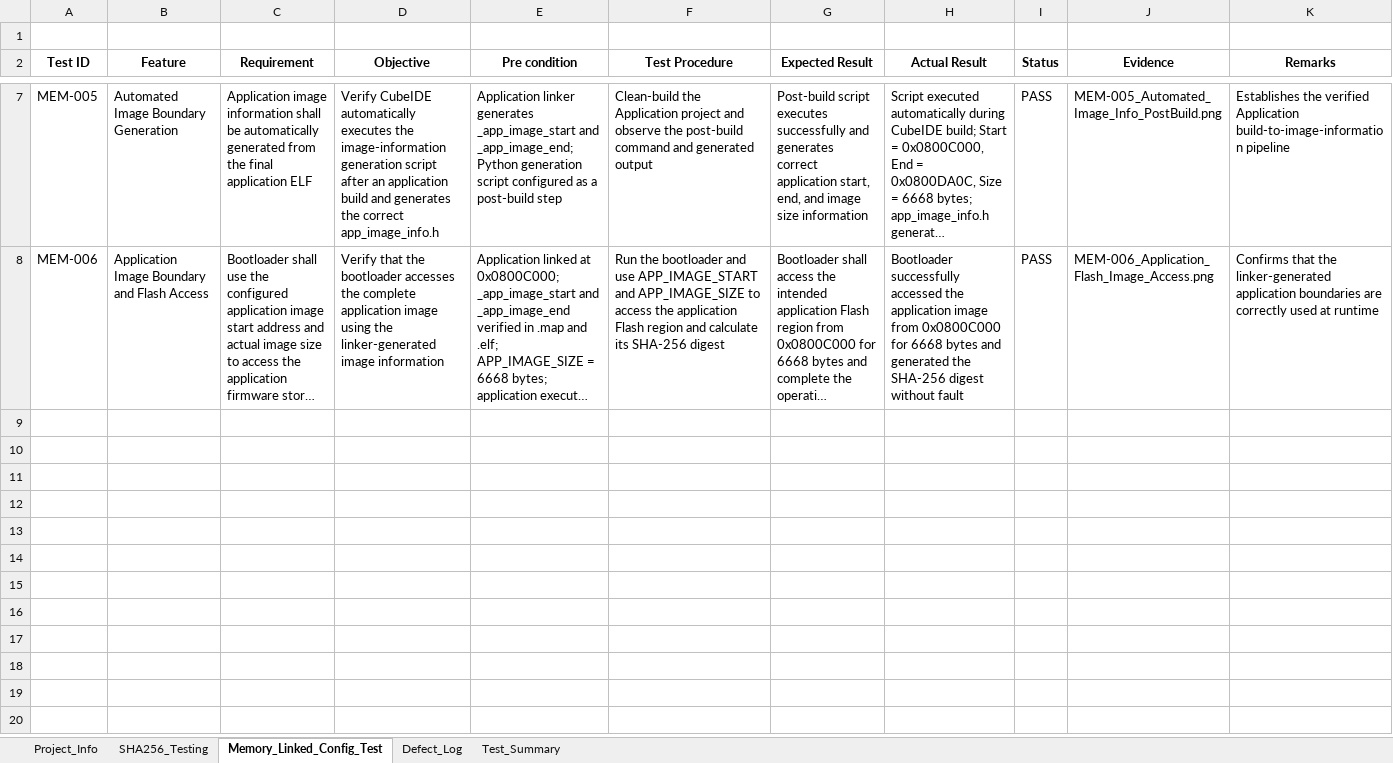
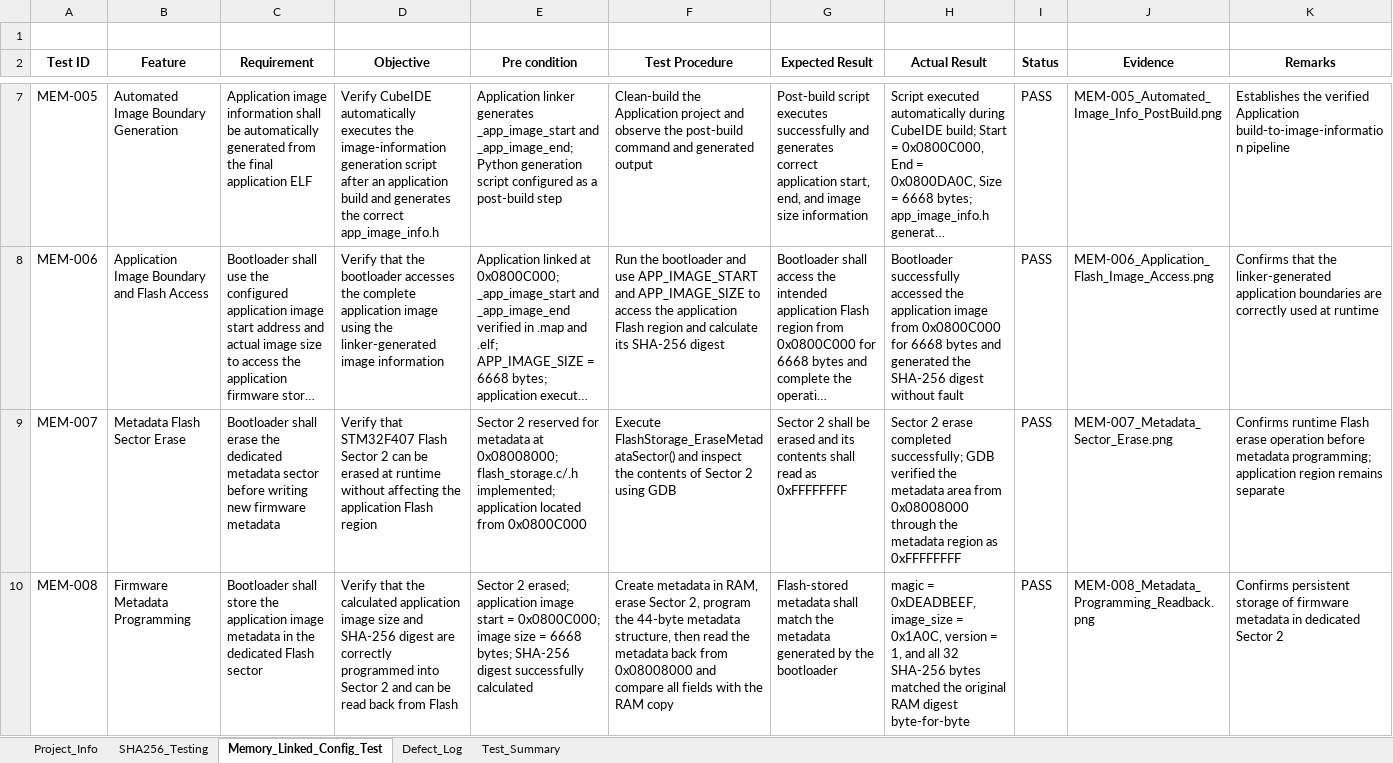
Before and after one commit to Mani9766/STM32-Project-05-Secure-Boot, an Excel workbook: Validation/STM32_Secure_Boot_Validation.xlsx, sheet Memory_Linked_Config_Test, drawn as a sheet; only a part is shown, gaps mark what is left out; long unchanged cells end in …; values as stored, in another font and other column widths than the file's, no borders; the diff names each change by its address in the sheet, - before the commit and + after, or states it on an @@ line.

Commit message:
feat: store application hash in firmware metadata
Implemented runtime firmware metadata storage in Flash Sector 2.

Metadata includes:
- Magic value
- Application image size
- SHA-256 digest
- Firmware version

Added Flash erase and metadata programming support and verified
metadata readback from Sector 2.

Verified:
- Sector 2 erase successful
- Metadata programmed successfully
- Image size = 6668 bytes
- SHA-256 digest read back byte-for-byte identical
- Firmware version = 1
- Metadata magic = 0xDEADBEEF

```diff
--- a/Validation/STM32_Secure_Boot_Validation.xlsx (sheet Memory_Linked_Config_Test)
+++ b/Validation/STM32_Secure_Boot_Validation.xlsx (sheet Memory_Linked_Config_Test)
+row 9: MEM-007 | Metadata Flash Sector Erase | Bootloader shall erase the dedicated metadata sector before writing new firmware metadata | Verify that STM32F407 Flash Sector 2 can be erased at runtime without affecting the application Flash region | Sector 2 reserved for metadata at 0x08008000; flash_storage.c/.h implemented; application located from 0x0800C000 | Execute FlashStorage_EraseMetadataSector() and inspect the contents of Sector 2 using GDB | Sector 2 shall be erased and its contents shall read as 0xFFFFFFFF | Sector 2 erase completed successfully; GDB verified the metadata area from 0x08008000 through the metadata region as 0xFFFFFFFF | PASS | MEM-007_Metadata_Sector_Erase.png | Confirms runtime Flash erase operation before metadata programming; application region remains separate
+row 10: MEM-008 | Firmware Metadata Programming | Bootloader shall store the application image metadata in the dedicated Flash sector | Verify that the calculated application image size and SHA-256 digest are correctly programmed into Sector 2 and can be read back from Flash | Sector 2 erased; application image start = 0x0800C000; image size = 6668 bytes; SHA-256 digest successfully calculated | Create metadata in RAM, erase Sector 2, program the 44-byte metadata structure, then read the metadata back from 0x08008000 and compare all fields with the RAM copy | Flash-stored metadata shall match the metadata generated by the bootloader | magic = 0xDEADBEEF, image_size = 0x1A0C, version = 1, and all 32 SHA-256 bytes matched the original RAM digest byte-for-byte | PASS | MEM-008_Metadata_Programming_Readback.png | Confirms persistent storage of firmware metadata in dedicated Sector 2
```
Also changed, not shown: 42 other files.
